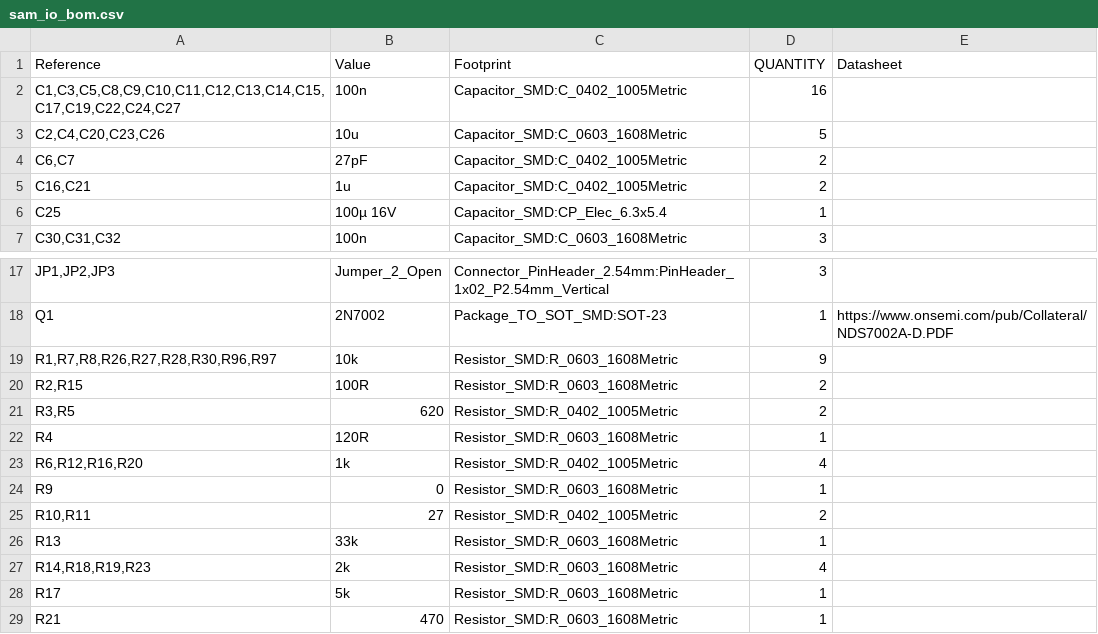
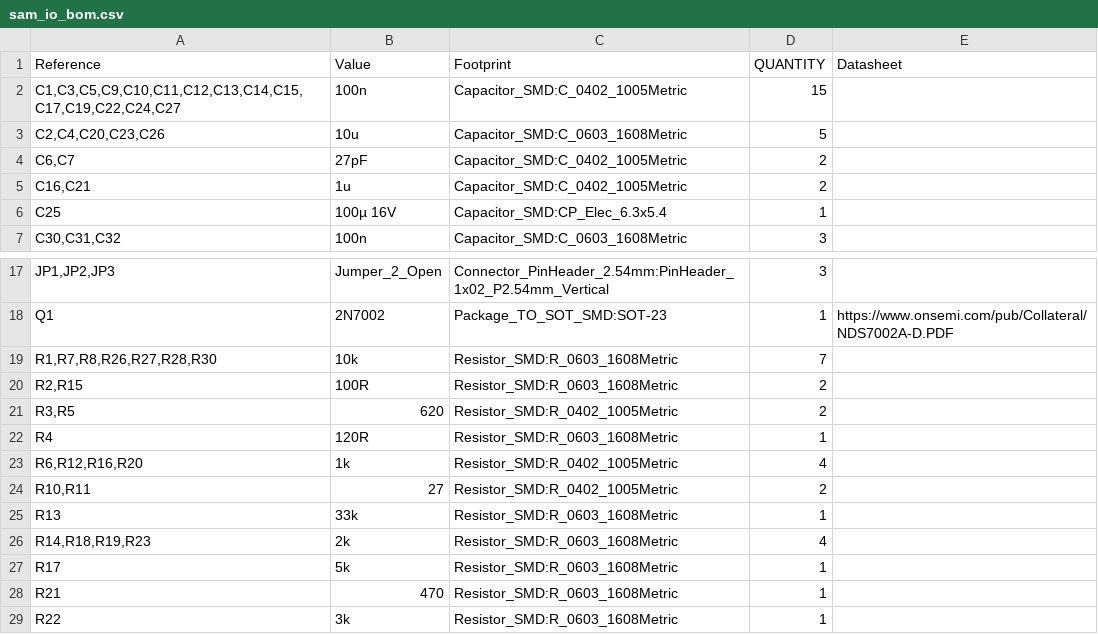
Before and after one commit to Ashram56/Stern-SAM-CPU-PPUC, a CSV file: hardware/sam_io_board/sam_io/sam_io_bom.csv, drawn as a sheet; only a part is shown, gaps mark what is left out; the shorter side is filled out with more unchanged rows.

```diff
--- a/hardware/sam_io_board/sam_io/sam_io_bom.csv
+++ b/hardware/sam_io_board/sam_io/sam_io_bom.csv
@@ -1,3 +1,3 @@
 "Reference","Value","Footprint","QUANTITY","Datasheet"
-"C1,C3,C5,C8,C9,C10,C11,C12,C13,C14,C15,C17,C19,C22,C24,C27","100n","Capacitor_SMD:C_0402_1005Metric","16",""
+"C1,C3,C5,C9,C10,C11,C12,C13,C14,C15,C17,C19,C22,C24,C27","100n","Capacitor_SMD:C_0402_1005Metric","15",""
 "C2,C4,C20,C23,C26","10u","Capacitor_SMD:C_0603_1608Metric","5",""
@@ -18,3 +18,3 @@
 "Q1","2N7002","Package_TO_SOT_SMD:SOT-23","1","https://www.onsemi.com/pub/Collateral/NDS7002A-D.PDF"
-"R1,R7,R8,R26,R27,R28,R30,R96,R97","10k","Resistor_SMD:R_0603_1608Metric","9",""
+"R1,R7,R8,R26,R27,R28,R30","10k","Resistor_SMD:R_0603_1608Metric","7",""
 "R2,R15","100R","Resistor_SMD:R_0603_1608Metric","2",""
@@ -23,3 +23,2 @@
 "R6,R12,R16,R20","1k","Resistor_SMD:R_0402_1005Metric","4",""
-"R9","0","Resistor_SMD:R_0603_1608Metric","1",""
 "R10,R11","27","Resistor_SMD:R_0402_1005Metric","2",""
```
Also changed, not shown: 12 other files.
